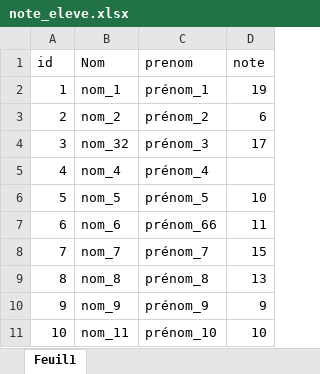
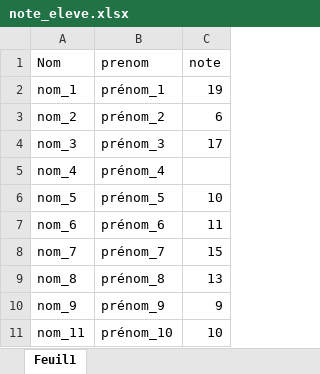
Before and after one commit to Abdelhamid2c/RPA, an Excel workbook: Test_Data/note_eleve.xlsx, sheet Feuil1, drawn as a sheet; values as stored, in another font and other column widths than the file's, no borders; removed rows and columns are numbered as before the commit, all else as after; the diff names each change by its address in the sheet, - before the commit and + after, or states it on an @@ line.

```diff
--- a/Test_Data/note_eleve.xlsx (sheet Feuil1)
+++ b/Test_Data/note_eleve.xlsx (sheet Feuil1)
-column A (id), rows 2-11: 1 | 2 | 3 | 4 | 5 | 6 | 7 | 8 | 9 | 10
-A4 (Nom): nom_32
+A4 (Nom): nom_3
-B7 (prenom): prénom_66
+B7 (prenom): prénom_6
```
Also changed, not shown: Test_Data/new_note.xlsx, 43 other files.
